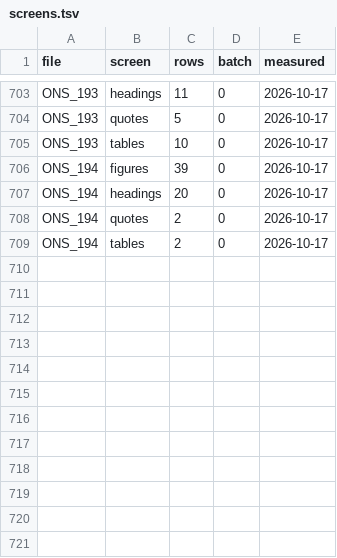
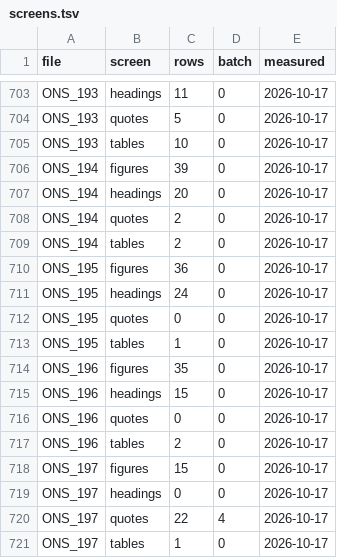
Before and after one commit to esnible/esnible.github.io, a TSV file: docs/screens.tsv, drawn as a sheet; only a part is shown, gaps mark what is left out.

```diff
--- a/docs/screens.tsv
+++ b/docs/screens.tsv
@@ -709 +709,13 @@ ONS_194	quotes	2	0	2026-10-17
 ONS_194	tables	2	0	2026-10-17
+ONS_195	figures	36	0	2026-10-17
+ONS_195	headings	24	0	2026-10-17
+ONS_195	quotes	0	0	2026-10-17
+ONS_195	tables	1	0	2026-10-17
+ONS_196	figures	35	0	2026-10-17
+ONS_196	headings	15	0	2026-10-17
+ONS_196	quotes	0	0	2026-10-17
+ONS_196	tables	2	0	2026-10-17
+ONS_197	figures	15	0	2026-10-17
+ONS_197	headings	0	0	2026-10-17
+ONS_197	quotes	22	4	2026-10-17
+ONS_197	tables	1	0	2026-10-17
```
Also changed, not shown: 5 other files.
